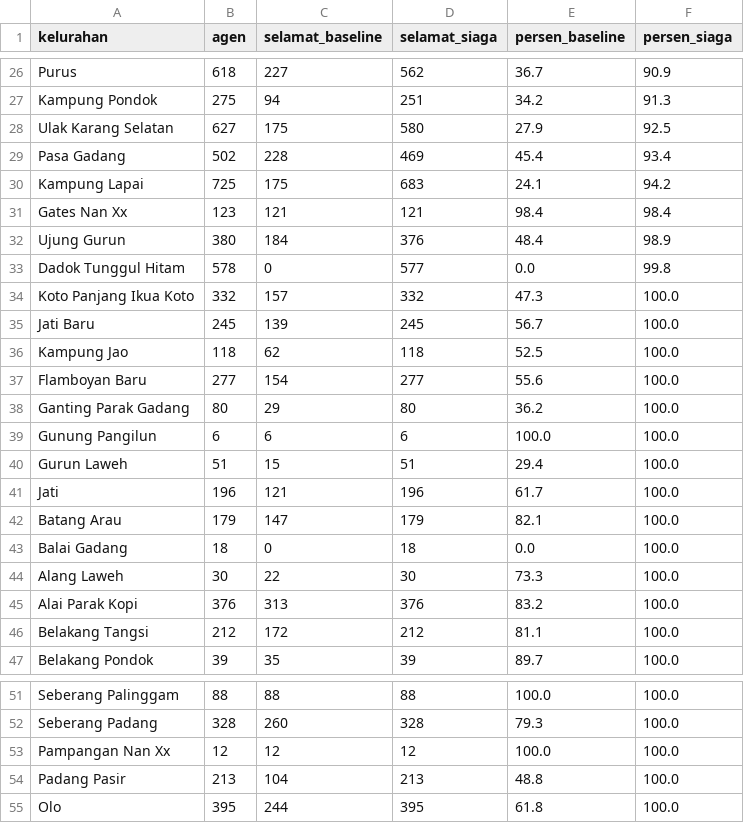
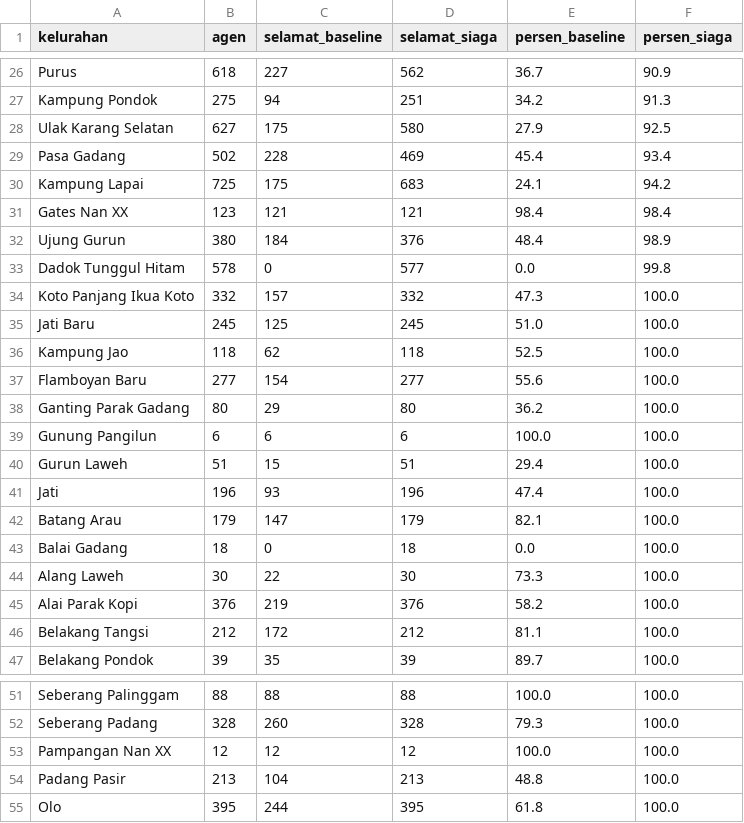
Before and after one commit to AkuSukaProject/core-siaga-padang, a CSV file: analisis/output/hasil_simulasi_kelurahan.csv, drawn as a sheet; only a part is shown, gaps mark what is left out.

```diff
--- a/analisis/output/hasil_simulasi_kelurahan.csv
+++ b/analisis/output/hasil_simulasi_kelurahan.csv
@@ -30,3 +30,3 @@ Pasa Gadang,502,228,469,45.4,93.4
 Kampung Lapai,725,175,683,24.1,94.2
-Gates Nan Xx,123,121,121,98.4,98.4
+Gates Nan XX,123,121,121,98.4,98.4
 Ujung Gurun,380,184,376,48.4,98.9
@@ -34,3 +34,3 @@ Dadok Tunggul Hitam,578,0,577,0.0,99.8
 Koto Panjang Ikua Koto,332,157,332,47.3,100.0
-Jati Baru,245,139,245,56.7,100.0
+Jati Baru,245,125,245,51.0,100.0
 Kampung Jao,118,62,118,52.5,100.0
@@ -40,3 +40,3 @@ Gunung Pangilun,6,6,6,100.0,100.0
 Gurun Laweh,51,15,51,29.4,100.0
-Jati,196,121,196,61.7,100.0
+Jati,196,93,196,47.4,100.0
 Batang Arau,179,147,179,82.1,100.0
@@ -44,3 +44,3 @@ Balai Gadang,18,0,18,0.0,100.0
 Alang Laweh,30,22,30,73.3,100.0
-Alai Parak Kopi,376,313,376,83.2,100.0
+Alai Parak Kopi,376,219,376,58.2,100.0
 Belakang Tangsi,212,172,212,81.1,100.0
@@ -52,3 +52,3 @@ Seberang Palinggam,88,88,88,100.0,100.0
 Seberang Padang,328,260,328,79.3,100.0
-Pampangan Nan Xx,12,12,12,100.0,100.0
+Pampangan Nan XX,12,12,12,100.0,100.0
 Padang Pasir,213,104,213,48.8,100.0
```
Also changed, not shown: analisis/output/hasil_simulasi_fasilitas.csv, 13 other files.
